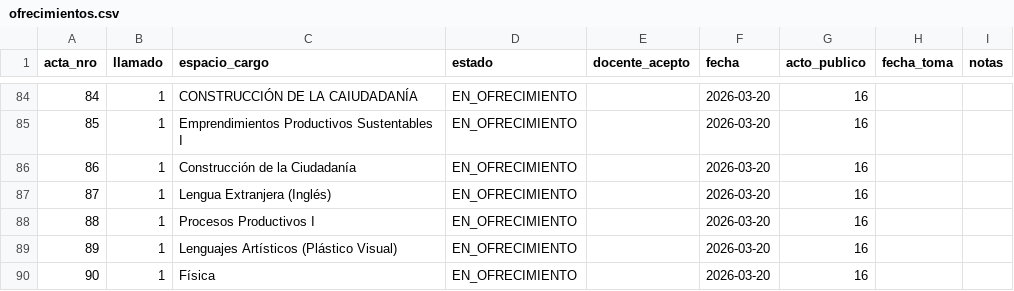
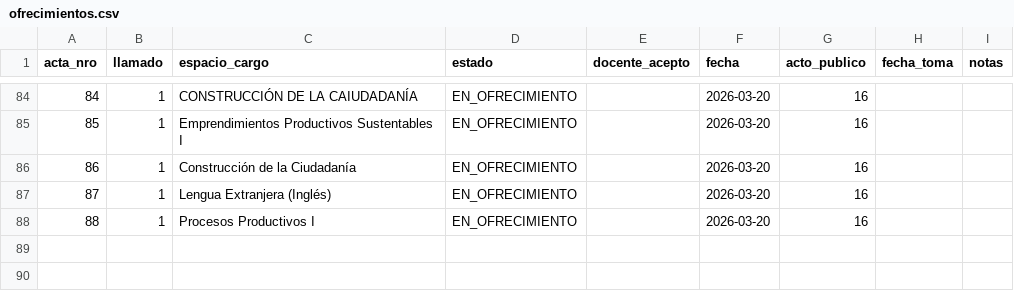
Before and after one commit to idgaitan/azurduy-visor, a CSV file: ofrecimientos.csv, drawn as a sheet; only a part is shown, gaps mark what is left out.

Commit message:
auto: ofrecimientos 2026

```diff
--- a/ofrecimientos.csv
+++ b/ofrecimientos.csv
@@ -88,3 +88 @@ acta_nro,llamado,espacio_cargo,estado,docente_acepto,fecha,acto_publico,fecha_to
 88,1,Procesos Productivos I,EN_OFRECIMIENTO,,2026-03-20,16,,
-89,1,Lenguajes Artísticos (Plástico Visual),EN_OFRECIMIENTO,,2026-03-20,16,,
-90,1,Física,EN_OFRECIMIENTO,,2026-03-20,16,,
```
